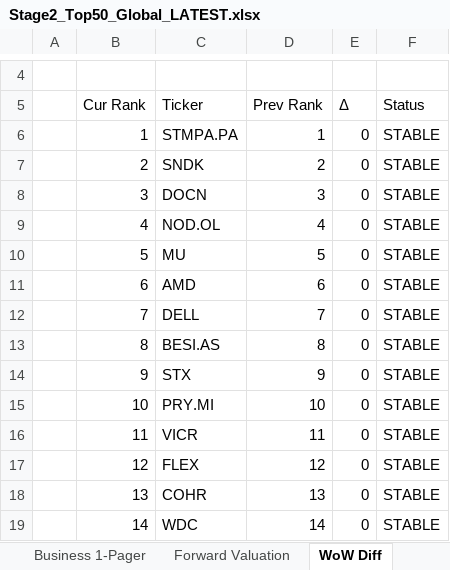
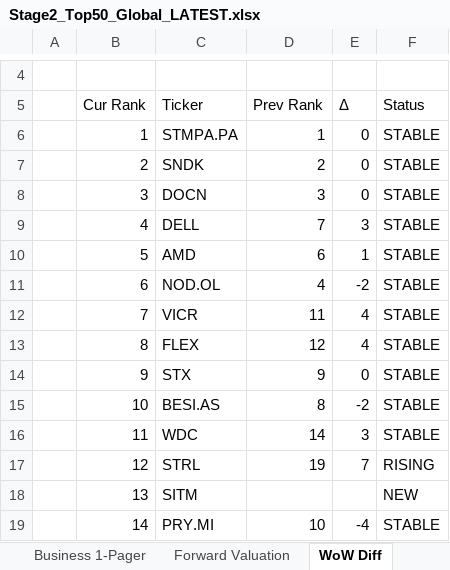
Before and after one commit to SOUMIKS92/stage2-dashboard, an Excel workbook: Stage2_Top50_Global_LATEST.xlsx, sheet WoW Diff, drawn as a sheet; only a part is shown, gaps mark what is left out; values as stored, in another font and other column widths than the file's, no cell formats; the diff covers the shown part only; the diff names each change by its address in the sheet, - before the commit and + after, or states it on an @@ line.

```diff
--- a/Stage2_Top50_Global_LATEST.xlsx (sheet WoW Diff)
+++ b/Stage2_Top50_Global_LATEST.xlsx (sheet WoW Diff)
-C9 (Ticker): NOD.OL
+C9 (Ticker): DELL
-D9 (Prev Rank): 4
+D9 (Prev Rank): 7
-E9 (Δ): 0
+E9 (Δ): 3
-C10 (Ticker): MU
+C10 (Ticker): AMD
-D10 (Prev Rank): 5
+D10 (Prev Rank): 6
-E10 (Δ): 0
+E10 (Δ): 1
-C11 (Ticker): AMD
+C11 (Ticker): NOD.OL
-D11 (Prev Rank): 6
+D11 (Prev Rank): 4
-E11 (Δ): 0
+E11 (Δ): -2
-C12 (Ticker): DELL
+C12 (Ticker): VICR
-D12 (Prev Rank): 7
+D12 (Prev Rank): 11
-E12:E13 (Δ): 0
+E12:E13 (Δ): 4
-C13 (Ticker): BESI.AS
+C13 (Ticker): FLEX
-D13 (Prev Rank): 8
+D13 (Prev Rank): 12
-C15 (Ticker): PRY.MI
+C15 (Ticker): BESI.AS
-D15 (Prev Rank): 10
+D15 (Prev Rank): 8
-E15 (Δ): 0
+E15 (Δ): -2
-C16 (Ticker): VICR
+C16 (Ticker): WDC
-D16 (Prev Rank): 11
+D16 (Prev Rank): 14
-E16 (Δ): 0
+E16 (Δ): 3
-C17 (Ticker): FLEX
+C17 (Ticker): STRL
-D17 (Prev Rank): 12
+D17 (Prev Rank): 19
-E17 (Δ): 0
+E17 (Δ): 7
-F17 (Status): STABLE
+F17 (Status): RISING
-C18 (Ticker): COHR
+C18 (Ticker): SITM
-D18 (Prev Rank): 13
+D18 (Prev Rank): (empty)
-E18 (Δ): 0
+E18 (Δ): (empty)
-F18 (Status): STABLE
+F18 (Status): NEW
-C19 (Ticker): WDC
+C19 (Ticker): PRY.MI
-D19 (Prev Rank): 14
+D19 (Prev Rank): 10
-E19 (Δ): 0
+E19 (Δ): -4
```
Also changed, not shown: 10 added rows and 133 edited cells elsewhere in this sheet, sheet Fresh Breakouts, sheet Fundamentals, sheet Top 50 Ranked, sheet Just Broke Out, sheet Prices, sheet Forward Valuation, 6 more sheets, cell formats, 5 other files.
